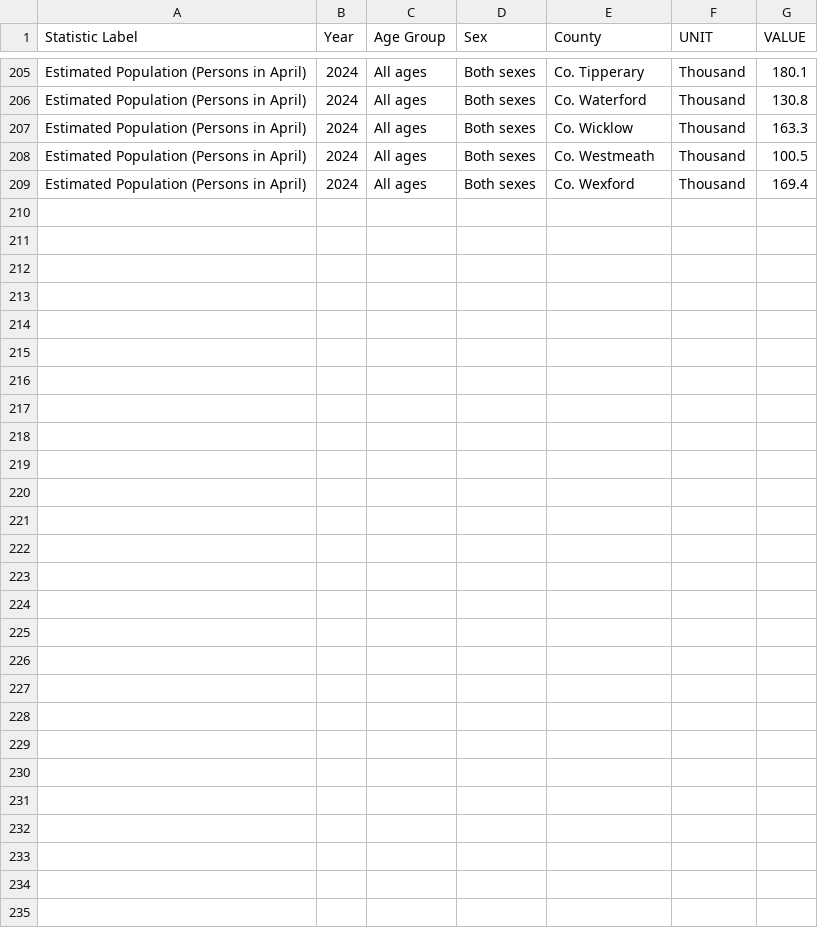
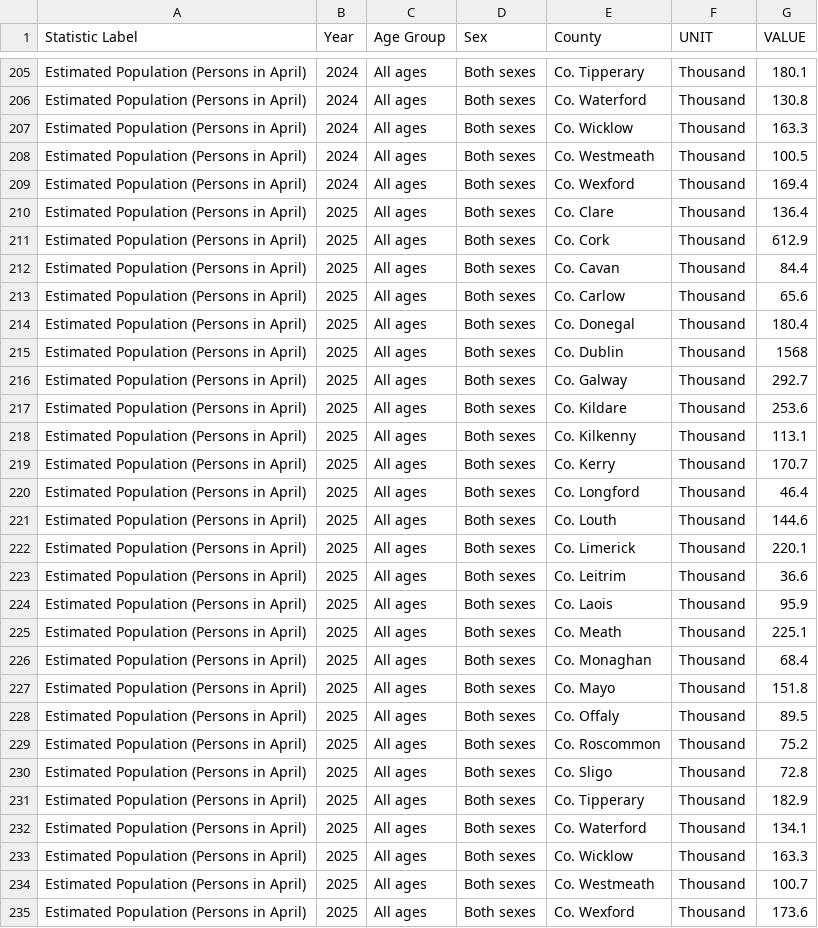
Before and after one commit to emmettpquinn/Data-Analytics-Group, a CSV file: external_datasets/population.csv, drawn as a sheet; only a part is shown, gaps mark what is left out.

```diff
--- a/external_datasets/population.csv
+++ b/external_datasets/population.csv
@@ -209 +209,27 @@
 "Estimated Population (Persons in April)","2024","All ages","Both sexes","Co. Wexford","Thousand","169.4"
+"Estimated Population (Persons in April)","2025","All ages","Both sexes","Co. Clare","Thousand","136.4"
+"Estimated Population (Persons in April)","2025","All ages","Both sexes","Co. Cork","Thousand","612.9"
+"Estimated Population (Persons in April)","2025","All ages","Both sexes","Co. Cavan","Thousand","84.4"
+"Estimated Population (Persons in April)","2025","All ages","Both sexes","Co. Carlow","Thousand","65.6"
+"Estimated Population (Persons in April)","2025","All ages","Both sexes","Co. Donegal","Thousand","180.4"
+"Estimated Population (Persons in April)","2025","All ages","Both sexes","Co. Dublin","Thousand","1568"
+"Estimated Population (Persons in April)","2025","All ages","Both sexes","Co. Galway","Thousand","292.7"
+"Estimated Population (Persons in April)","2025","All ages","Both sexes","Co. Kildare","Thousand","253.6"
+"Estimated Population (Persons in April)","2025","All ages","Both sexes","Co. Kilkenny","Thousand","113.1"
+"Estimated Population (Persons in April)","2025","All ages","Both sexes","Co. Kerry","Thousand","170.7"
+"Estimated Population (Persons in April)","2025","All ages","Both sexes","Co. Longford","Thousand","46.4"
+"Estimated Population (Persons in April)","2025","All ages","Both sexes","Co. Louth","Thousand","144.6"
+"Estimated Population (Persons in April)","2025","All ages","Both sexes","Co. Limerick","Thousand","220.1"
+"Estimated Population (Persons in April)","2025","All ages","Both sexes","Co. Leitrim","Thousand","36.6"
+"Estimated Population (Persons in April)","2025","All ages","Both sexes","Co. Laois","Thousand","95.9"
+"Estimated Population (Persons in April)","2025","All ages","Both sexes","Co. Meath","Thousand","225.1"
+"Estimated Population (Persons in April)","2025","All ages","Both sexes","Co. Monaghan","Thousand","68.4"
+"Estimated Population (Persons in April)","2025","All ages","Both sexes","Co. Mayo","Thousand","151.8"
+"Estimated Population (Persons in April)","2025","All ages","Both sexes","Co. Offaly","Thousand","89.5"
+"Estimated Population (Persons in April)","2025","All ages","Both sexes","Co. Roscommon","Thousand","75.2"
+"Estimated Population (Persons in April)","2025","All ages","Both sexes","Co. Sligo","Thousand","72.8"
+"Estimated Population (Persons in April)","2025","All ages","Both sexes","Co. Tipperary","Thousand","182.9"
+"Estimated Population (Persons in April)","2025","All ages","Both sexes","Co. Waterford","Thousand","134.1"
+"Estimated Population (Persons in April)","2025","All ages","Both sexes","Co. Wicklow","Thousand","163.3"
+"Estimated Population (Persons in April)","2025","All ages","Both sexes","Co. Westmeath","Thousand","100.7"
+"Estimated Population (Persons in April)","2025","All ages","Both sexes","Co. Wexford","Thousand","173.6"
```
Also changed, not shown: external_datasets/mortgage_interest_by_year_month.csv, 27 other files.
